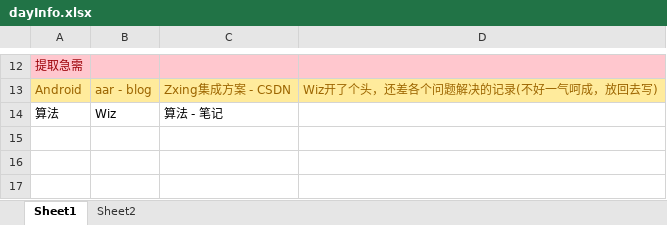
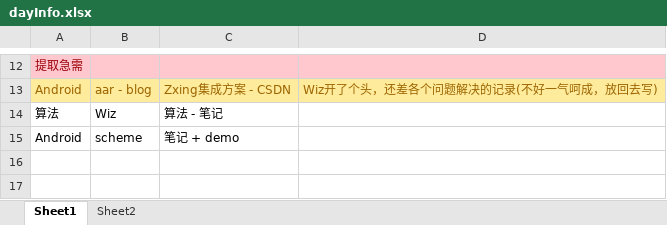
Before and after one commit to ggvle/as_lib_sdk, an Excel workbook: dayInfo.xlsx, sheet Sheet1, drawn as a sheet; only a part is shown, gaps mark what is left out; values as stored, in another font and other column widths than the file's, no borders; the diff names each change by its address in the sheet, - before the commit and + after, or states it on an @@ line.

Commit message:
this:Scheme

```diff
--- a/dayInfo.xlsx (sheet Sheet1)
+++ b/dayInfo.xlsx (sheet Sheet1)
-row 15: (empty)
+row 15: Android | scheme | 笔记 + demo
```
Also changed, not shown: 1 other file.
